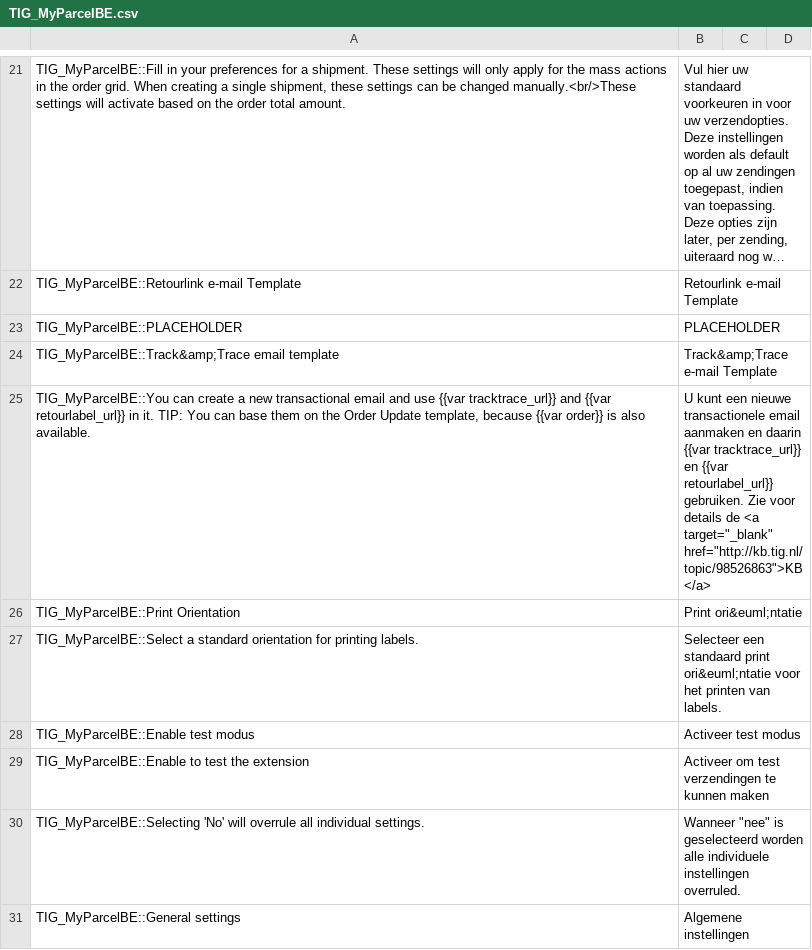
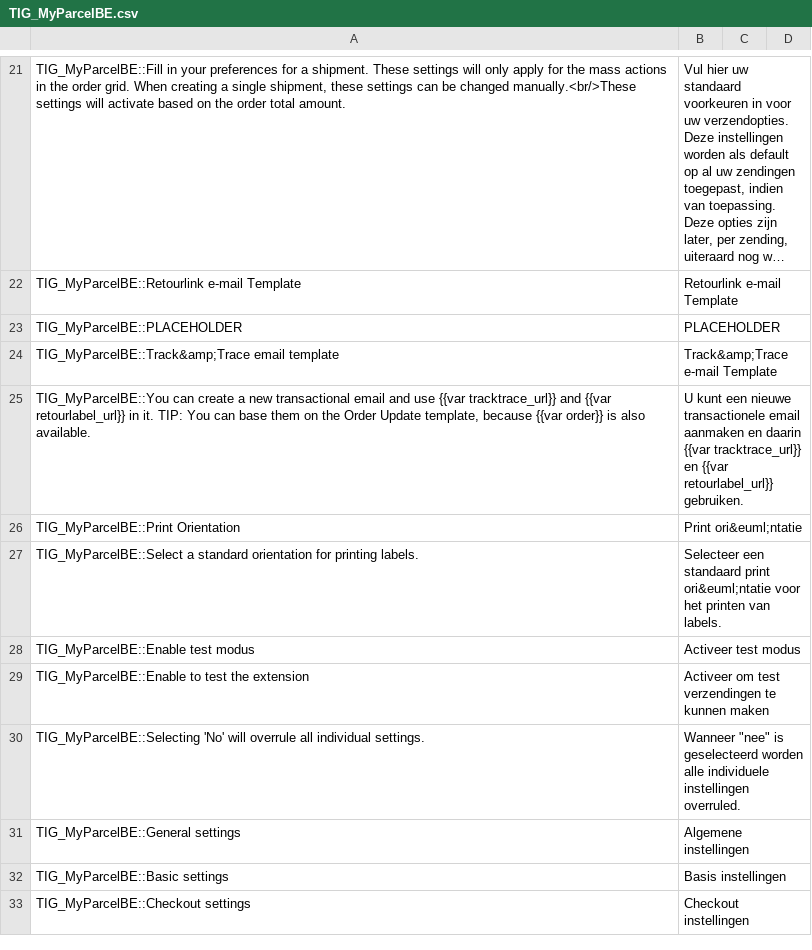
Before and after one commit to myparcelbe/magento1, a CSV file: app/locale/nl_NL/TIG_MyParcelBE.csv, drawn as a sheet; only a part is shown, gaps mark what is left out; the shorter side is filled out with more unchanged rows; long unchanged cells end in ….

Commit message:
remove tekst

```diff
--- a/app/locale/nl_NL/TIG_MyParcelBE.csv
+++ b/app/locale/nl_NL/TIG_MyParcelBE.csv
@@ -24,3 +24,3 @@ TIG_MyParcelBE::PLACEHOLDER,PLACEHOLDER
 TIG_MyParcelBE::Track&amp;Trace email template,Track&amp;Trace e-mail Template
-"TIG_MyParcelBE::You can create a new transactional email and use {{var tracktrace_url}} and {{var retourlabel_url}} in it. TIP: You can base them on the Order Update template, because {{var order}} is also available.","U kunt een nieuwe transactionele email aanmaken en daarin {{var tracktrace_url}} en {{var retourlabel_url}} gebruiken. Zie voor details de <a target=""_blank"" href=""http://kb.tig.nl/topic/98526863"">KB</a>"
+"TIG_MyParcelBE::You can create a new transactional email and use {{var tracktrace_url}} and {{var retourlabel_url}} in it. TIP: You can base them on the Order Update template, because {{var order}} is also available.","U kunt een nieuwe transactionele email aanmaken en daarin {{var tracktrace_url}} en {{var retourlabel_url}} gebruiken."
 TIG_MyParcelBE::Print Orientation,Print ori&euml;ntatie
```
